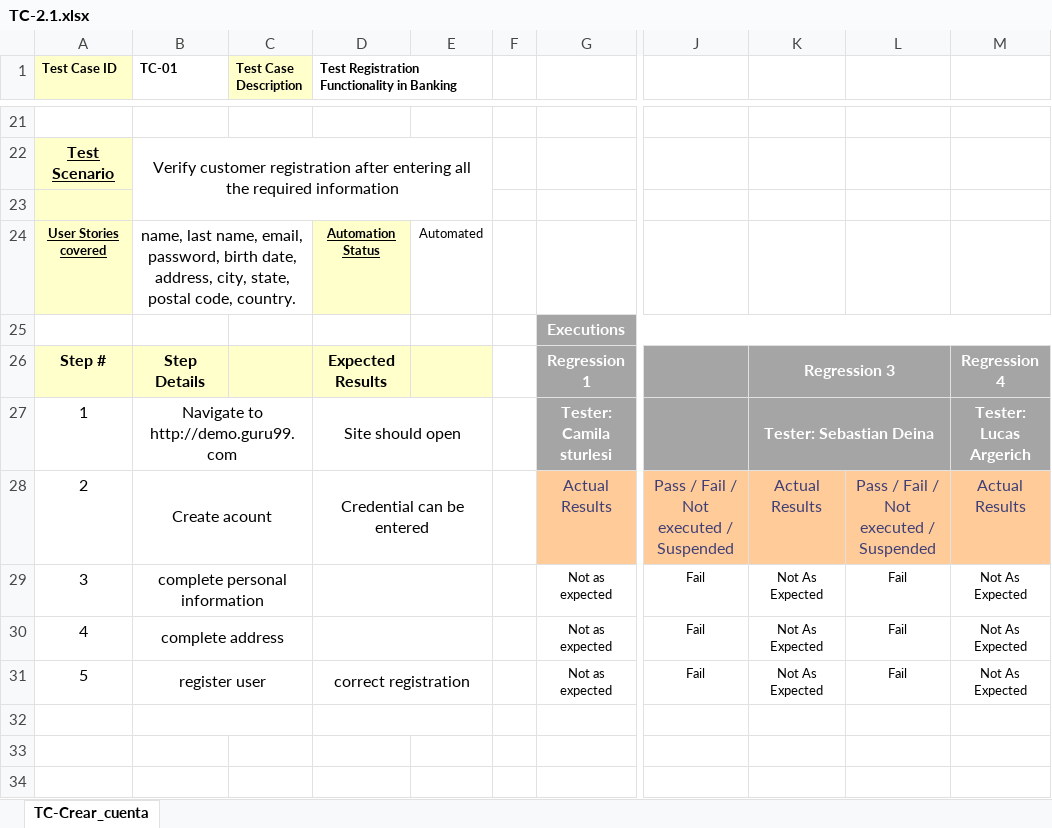
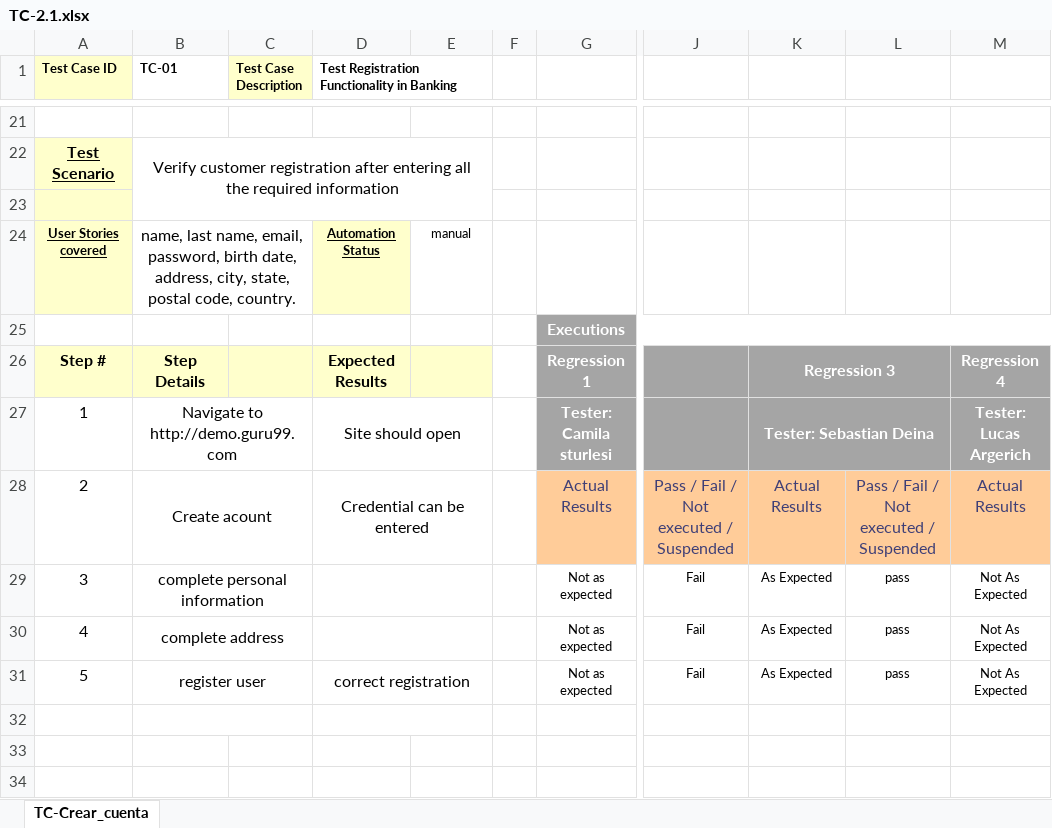
Before and after one commit to SebaDeina/TestingAplicaciones-FFC-TPO, an Excel workbook: Casos de prueba/TC-2.1.xlsx, sheet TC-Crear_cuenta, drawn as a sheet; only a part is shown, gaps mark what is left out; values as stored, in another font and other column widths than the file's, no borders; the diff names each change by its address in the sheet, - before the commit and + after, or states it on an @@ line.

```diff
--- a/Casos de prueba/TC-2.1.xlsx (sheet TC-Crear_cuenta)
+++ b/Casos de prueba/TC-2.1.xlsx (sheet TC-Crear_cuenta)
-E24: Automated
+E24: manual
-K29:K31: Not As Expected
+K29:K31: As Expected
-L29:L31: Fail
+L29:L31: pass
```
Also changed, not shown: Casos de prueba/TC-4.1.xlsx, Casos de prueba/TC-5.1.xlsx, 4 other files.
